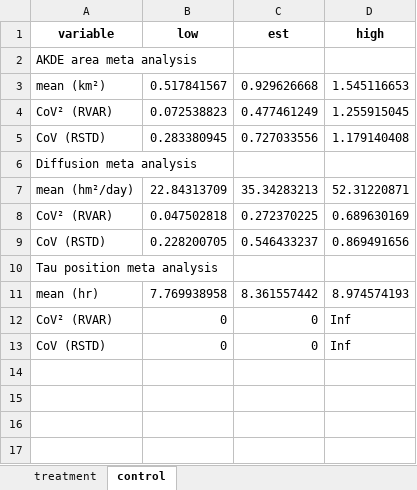
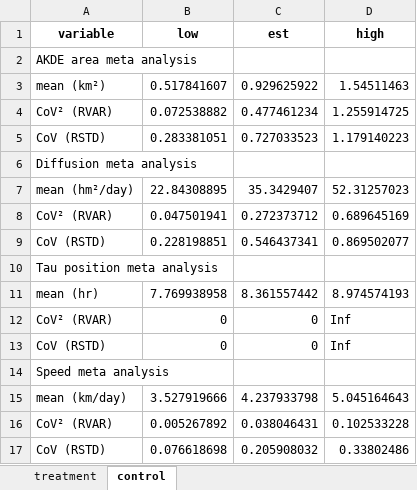
Before and after one commit to vickiedenicola/AnimalMovement, an Excel workbook: Results/NEW_periods/Post Breeding/Male/meta_analysis_treatment_vs_control.xlsx, sheet control, drawn as a sheet; values as stored, in another font and other column widths than the file's, no borders; removed rows and columns are numbered as before the commit, all else as after; the diff names each change by its address in the sheet, - before the commit and + after, or states it on an @@ line.

```diff
--- a/Results/NEW_periods/Post Breeding/Male/meta_analysis_treatment_vs_control.xlsx (sheet control)
+++ b/Results/NEW_periods/Post Breeding/Male/meta_analysis_treatment_vs_control.xlsx (sheet control)
-row 3: mean (km²) | 0.517841567 | 0.929626668 | 1.545116653
-row 4: CoV² (RVAR) | 0.072538823 | 0.477461249 | 1.255915045
-row 5: CoV (RSTD) | 0.283380945 | 0.727033556 | 1.179140408
+row 3: mean (km²) | 0.517841607 | 0.929625922 | 1.54511463
+row 4: CoV² (RVAR) | 0.072538882 | 0.477461234 | 1.255914725
+row 5: CoV (RSTD) | 0.283381051 | 0.727033523 | 1.179140223
-row 7: mean (hm²/day) | 22.84313709 | 35.34283213 | 52.31220871
-row 8: CoV² (RVAR) | 0.047502818 | 0.272370225 | 0.689630169
-row 9: CoV (RSTD) | 0.228200705 | 0.546433237 | 0.869491656
+row 7: mean (hm²/day) | 22.84308895 | 35.3429407 | 52.31257023
+row 8: CoV² (RVAR) | 0.047501941 | 0.272373712 | 0.689645169
+row 9: CoV (RSTD) | 0.228198851 | 0.546437341 | 0.869502077
+row 14: Speed meta analysis
+row 15: mean (km/day) | 3.527919666 | 4.237933798 | 5.045164643
+row 16: CoV² (RVAR) | 0.005267892 | 0.038046431 | 0.102533228
+row 17: CoV (RSTD) | 0.076618698 | 0.205908032 | 0.33802486
```
Also changed, not shown: sheet treatment, Results/NEW_periods/Breeding/Female/meta_analysis_treatment_vs_control.xlsx, Results/NEW_periods/Breeding/Male/meta_analysis_treatment_vs_control.xlsx, 27 other files.
